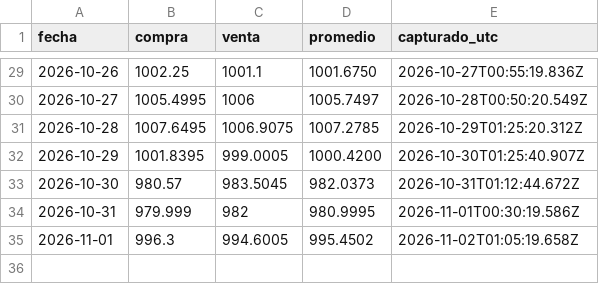
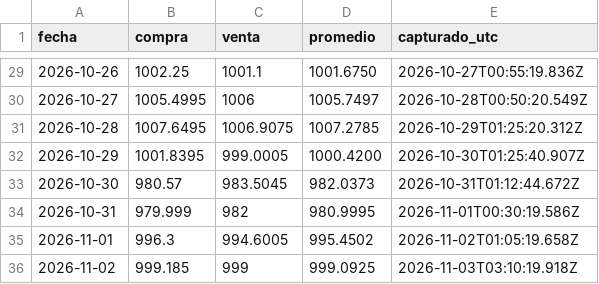
Before and after one commit to supermel1969/tasas, a CSV file: tasas.csv, drawn as a sheet; only a part is shown, gaps mark what is left out.

```diff
--- a/tasas.csv
+++ b/tasas.csv
@@ -35 +35,2 @@ fecha,compra,venta,promedio,capturado_utc
 2026-11-01,996.3,994.6005,995.4502,2026-11-02T01:05:19.658Z
+2026-11-02,999.185,999,999.0925,2026-11-03T03:10:19.918Z
```
